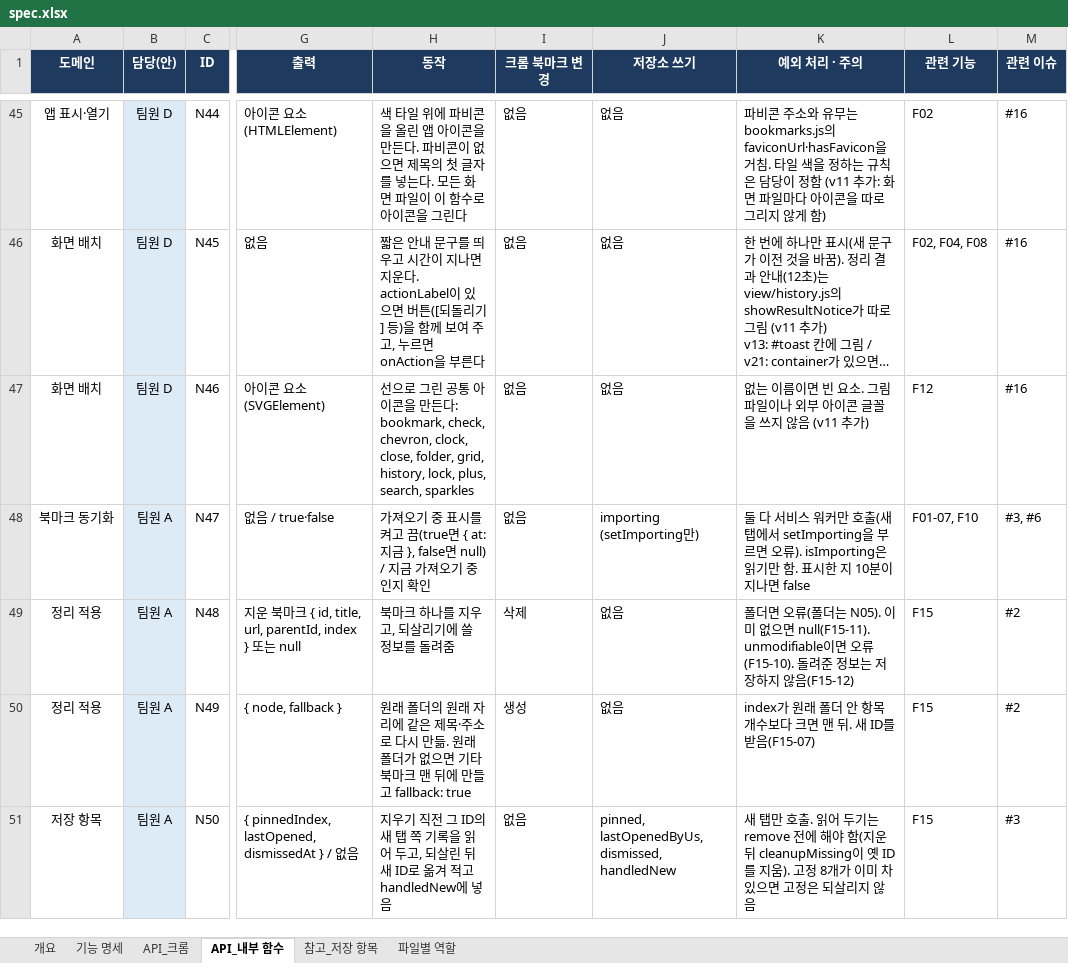
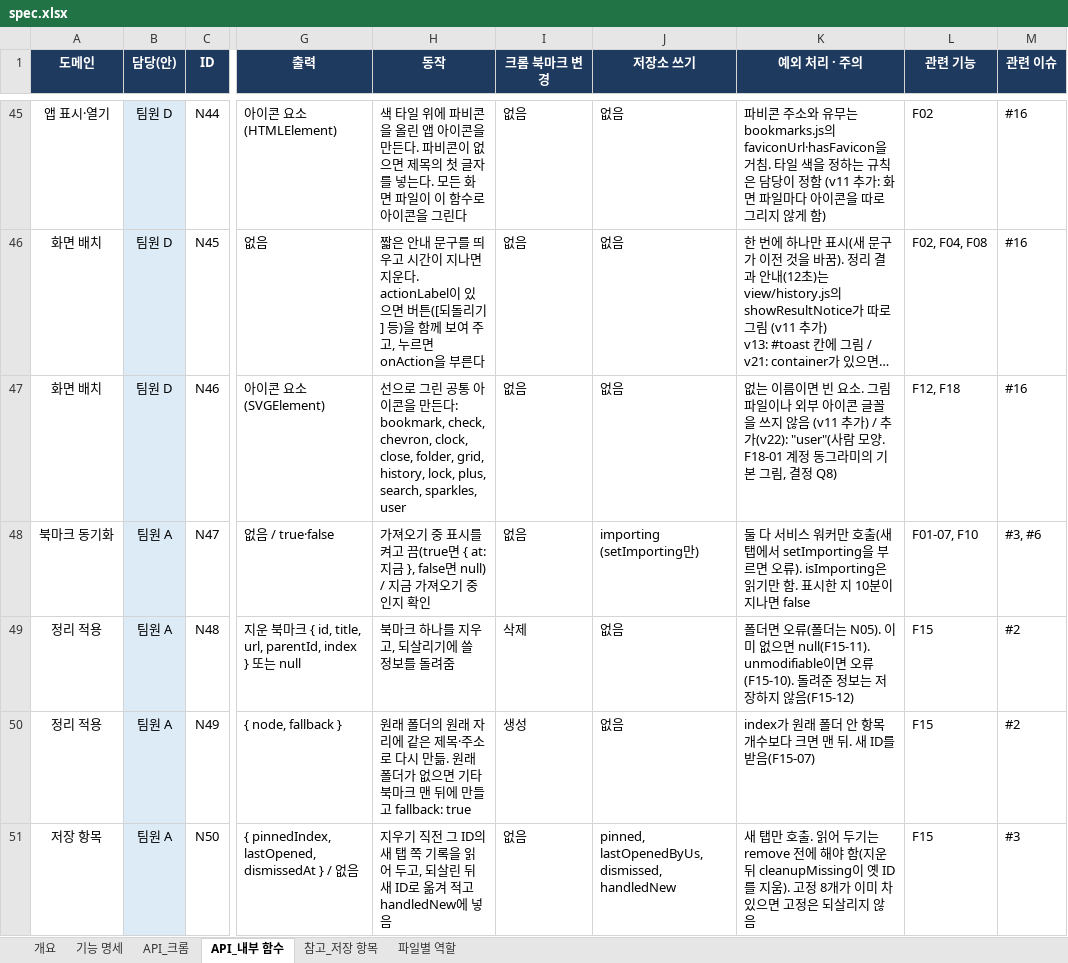
Before and after one commit to aix-team-5/aix_BaroLink_bookmark, an Excel workbook: docs/spec.xlsx, sheet API_내부 함수, drawn as a sheet; only a part is shown, gaps mark what is left out; long unchanged cells end in …; values as stored, in another font and other column widths than the file's, no borders; the diff covers the shown part only; the diff names each change by its address in the sheet, - before the commit and + after, or states it on an @@ line.

```diff
--- a/docs/spec.xlsx (sheet API_내부 함수)
+++ b/docs/spec.xlsx (sheet API_내부 함수)
-H47 (동작): …plus, search, sparkles
+H47 (동작): …plus, search, sparkles, user
-K47 (예외 처리 · 주의): …(v11 추가)
+K47 (예외 처리 · 주의): …(v11 추가) / 추가(v22): "user"(사람 모양. F18-01 계정 동그라미의 기본 그림, 결정 Q8)
-L47 (관련 기능): F12
+L47 (관련 기능): F12, F18
```
Also changed, not shown: 5 added rows and 8 edited cells elsewhere in this sheet, sheet 기능 명세, sheet 개요, sheet 참고_저장 항목, sheet 파일별 역할, sheet API_크롬, 13 other files.
